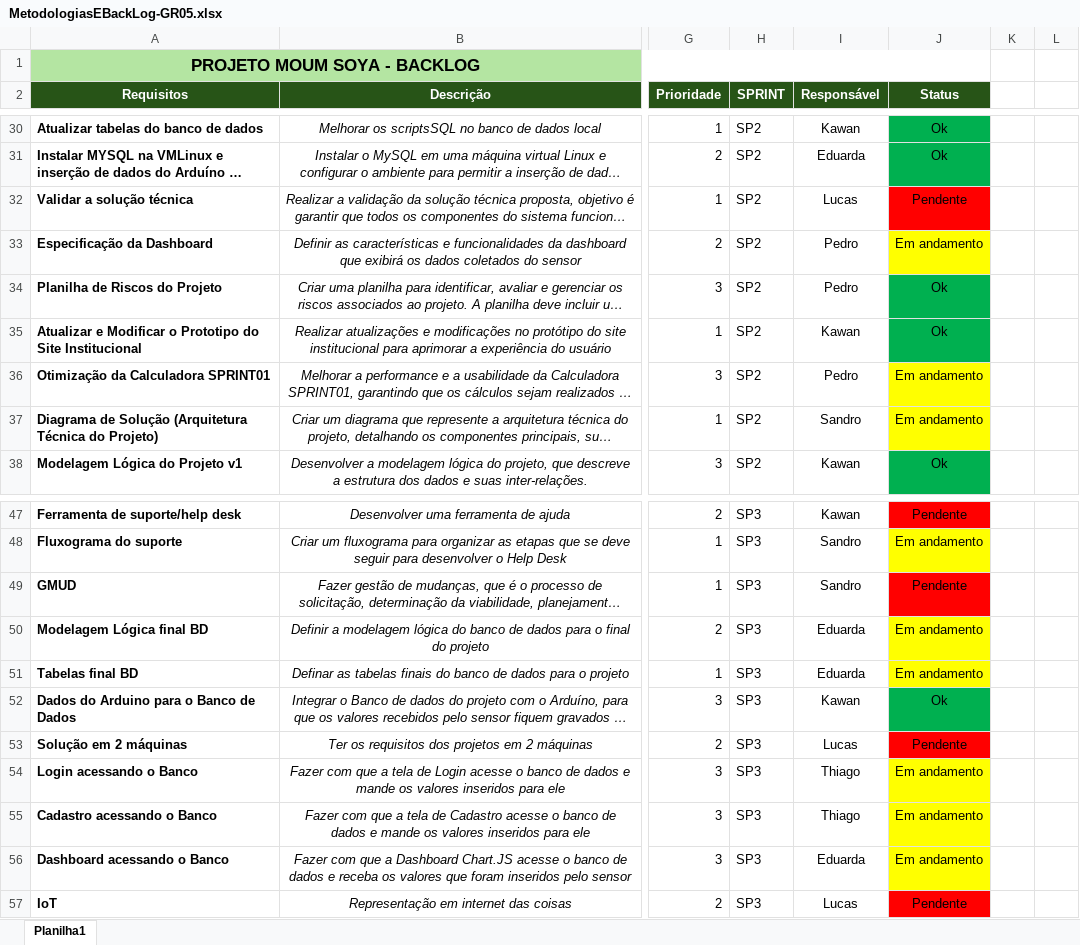
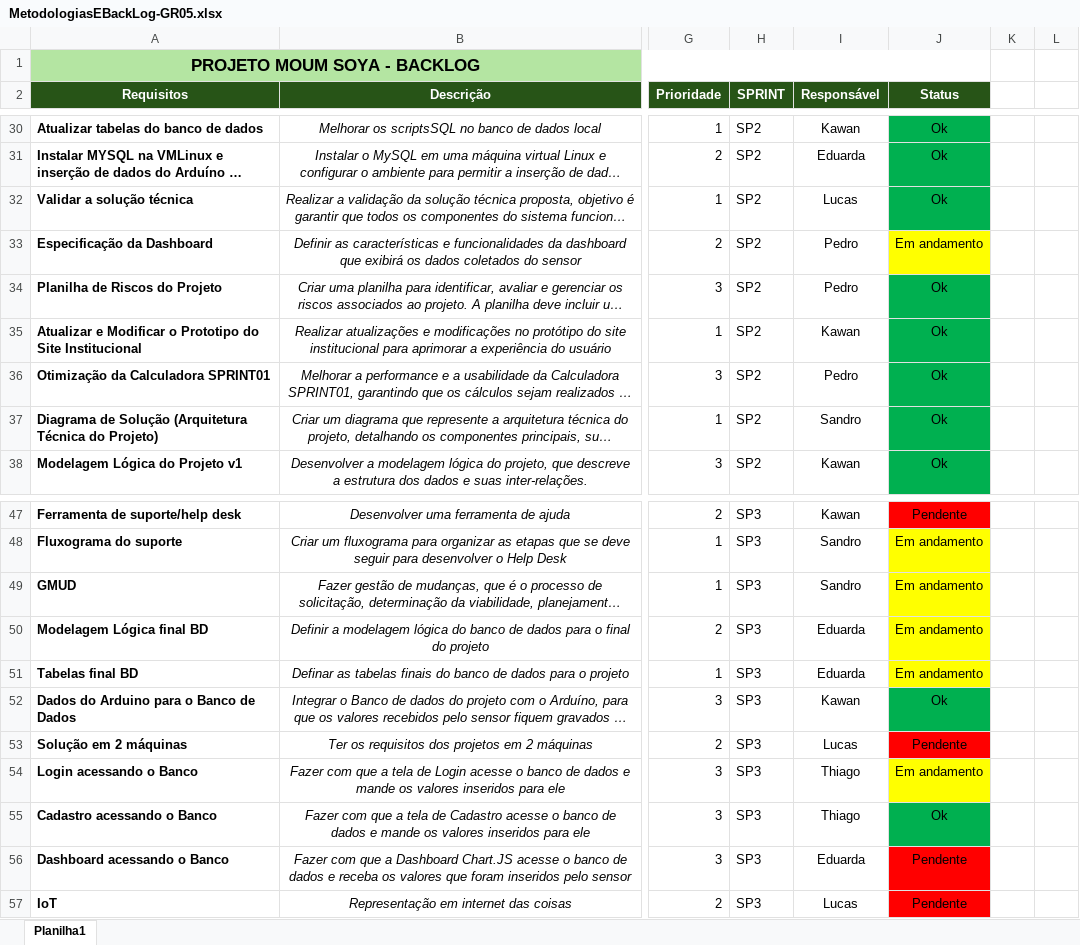
Before and after one commit to ThGalvaon/Moum-Soya, an Excel workbook: BackLog/MetodologiasEBackLog-GR05.xlsx, sheet Planilha1, drawn as a sheet; only a part is shown, gaps mark what is left out; long unchanged cells end in …; values as stored, in another font and other column widths than the file's, no borders; charts and pictures not drawn; the diff names each change by its address in the sheet, - before the commit and + after, or states it on an @@ line.

Commit message:
Atualizando o backlog

```diff
--- a/BackLog/MetodologiasEBackLog-GR05.xlsx (sheet Planilha1)
+++ b/BackLog/MetodologiasEBackLog-GR05.xlsx (sheet Planilha1)
-J32 (Status): Pendente
+J32 (Status): Ok
-J32 fill: #FF0000
+J32 fill: #00B050
-J36:J37 (Status): Em andamento
+J36:J37 (Status): Ok
-J36:J37 fill: #FFFF00
+J36:J37 fill: #00B050
-J49 (Status): Pendente
+J49 (Status): Em andamento
-J49 fill: #FF0000
+J49 fill: #FFFF00
-J55 (Status): Em andamento
+J55 (Status): Ok
-J55 fill: #FFFF00
+J55 fill: #00B050
-J56 (Status): Em andamento
+J56 (Status): Pendente
-J56 fill: #FFFF00
+J56 fill: #FF0000
```
